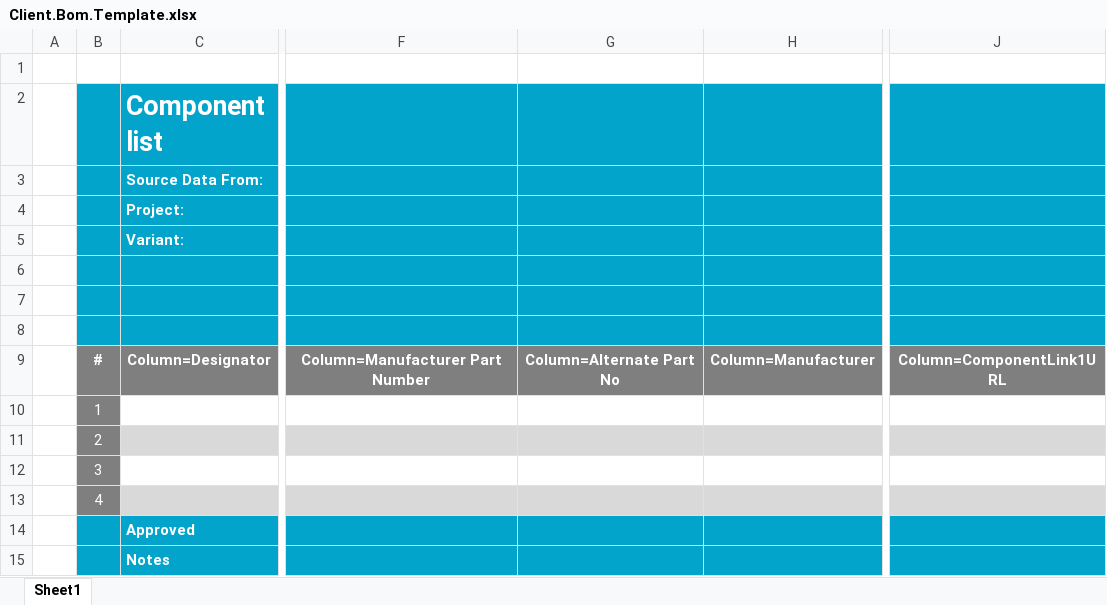
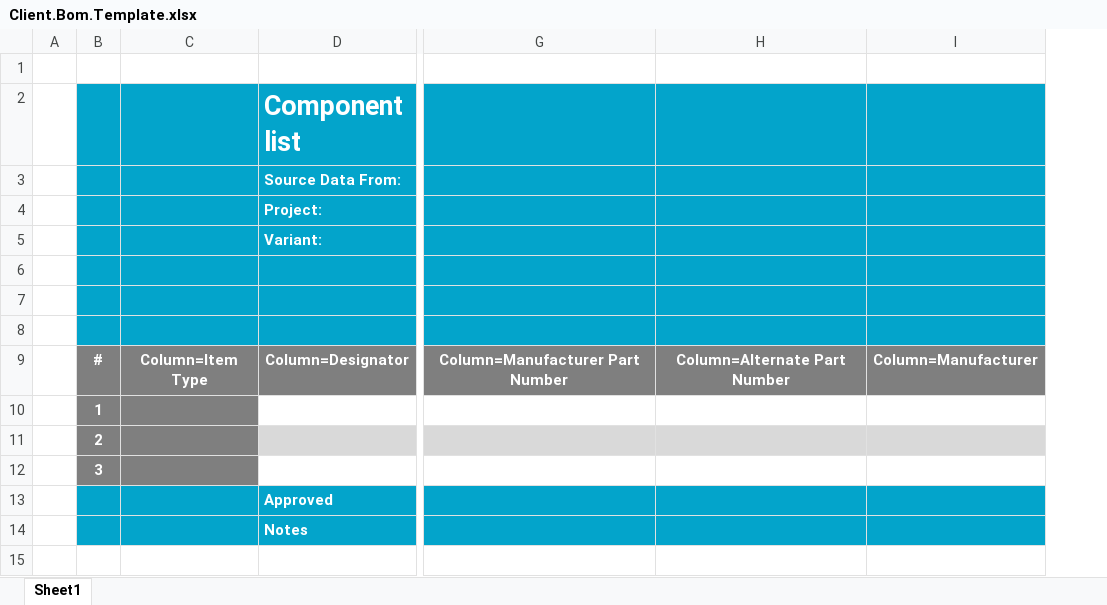
Before and after one commit to eSpark-Backup/espark-hw, an Excel workbook: BOM Format/BOM Template/Client.Bom.Template.xlsx, sheet Sheet1, drawn as a sheet; only a part is shown, gaps mark what is left out; values as stored, in another font and other column widths than the file's, no borders; charts and pictures not drawn; removed rows and columns are numbered as before the commit, all else as after; rows hold the shown columns only; the diff names each change by its address in the sheet, - before the commit and + after, or states it on an @@ line.

```diff
--- a/BOM Format/BOM Template/Client.Bom.Template.xlsx (sheet Sheet1)
+++ b/BOM Format/BOM Template/Client.Bom.Template.xlsx (sheet Sheet1)
+column C, row 9: Column=Item Type
-column G, row 9: Column=Alternate Part No
+column H, row 9: Column=Alternate Part Number
-column J, row 9: Column=ComponentLink1URL
-B10:B12 bold: off
+B10:B12 bold: on
-row 13:  | 4
```
Also changed, not shown: BOM Format/BOM Template/PCBWay.Bom.Template.xlsx, BOM Format/BOM Template/eSpark.Bom.Template.xlsx, 2 other files.
